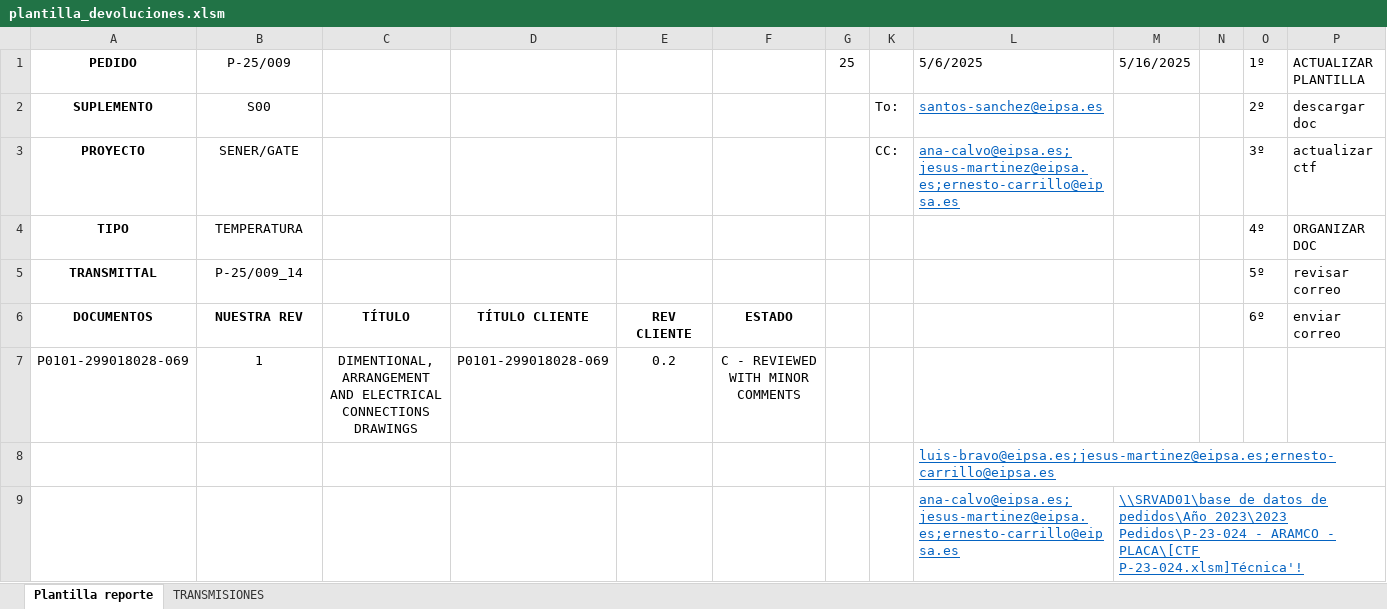
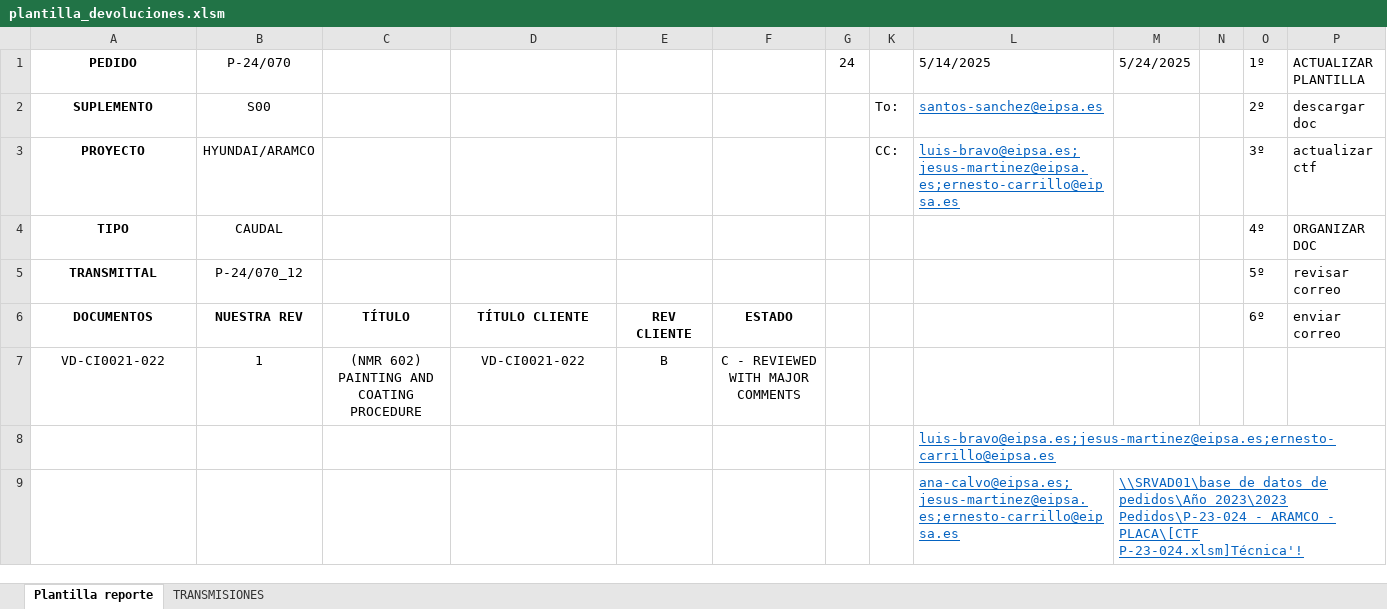
Before and after one commit to jparedesDS/DocuControl, an Excel workbook: tools/plantilla_devoluciones.xlsm, sheet Plantilla reporte, drawn as a sheet; only a part is shown; values as stored, in another font and other column widths than the file's, no borders; charts and pictures not drawn; removed rows and columns are numbered as before the commit, all else as after; the diff names each change by its address in the sheet, - before the commit and + after, or states it on an @@ line.

```diff
--- a/tools/plantilla_devoluciones.xlsm (sheet Plantilla reporte)
+++ b/tools/plantilla_devoluciones.xlsm (sheet Plantilla reporte)
-B1: P-25/009
+B1: P-24/070
-G1: 25
+G1: 24
-L1: 5/6/2025
+L1: 5/14/2025
-M1: 5/16/2025
+M1: 5/24/2025
-B3 (P-24/070): SENER/GATE
+B3 (P-24/070): HYUNDAI/ARAMCO
-L3 (5/14/2025): ana-calvo@eipsa.es;jesus-martinez@eipsa.es;ernesto-carrillo@eipsa.es
+L3 (5/14/2025): luis-bravo@eipsa.es;jesus-martinez@eipsa.es;ernesto-carrillo@eipsa.es
-B4 (P-24/070): TEMPERATURA
+B4 (P-24/070): CAUDAL
-B5 (P-24/070): P-25/009_14
+B5 (P-24/070): P-24/070_12
-row 7: P0101-299018028-069 | 1 | DIMENTIONAL, ARRANGEMENT AND ELECTRICAL CONNECTIONS DRAWINGS | P0101-299018028-069 | 0.2 | C - REVIEWED WITH MINOR COMMENTS
+row 7: VD-CI0021-022 | 1 | (NMR 602) PAINTING AND COATING PROCEDURE | VD-CI0021-022 | B | C - REVIEWED WITH MAJOR COMMENTS
```
Also changed, not shown: sheet TRANSMISIONES, charts or pictures, data_import/data_erp.xlsx, 5 other files.
